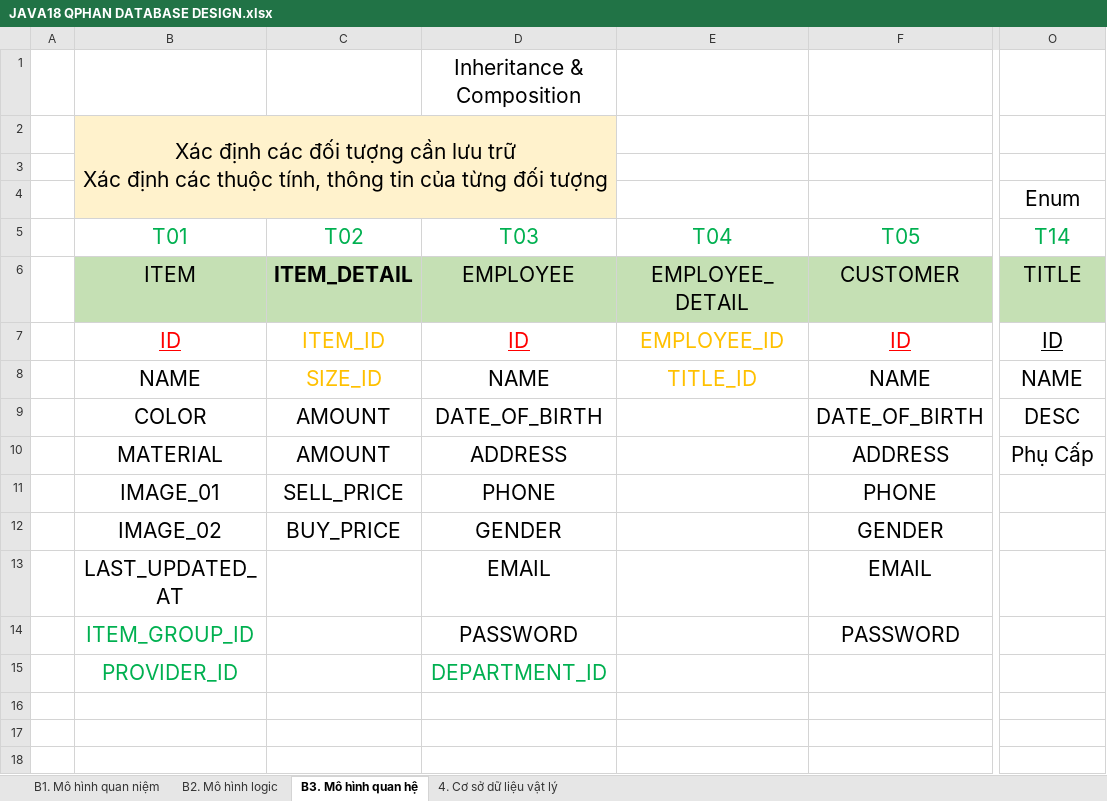
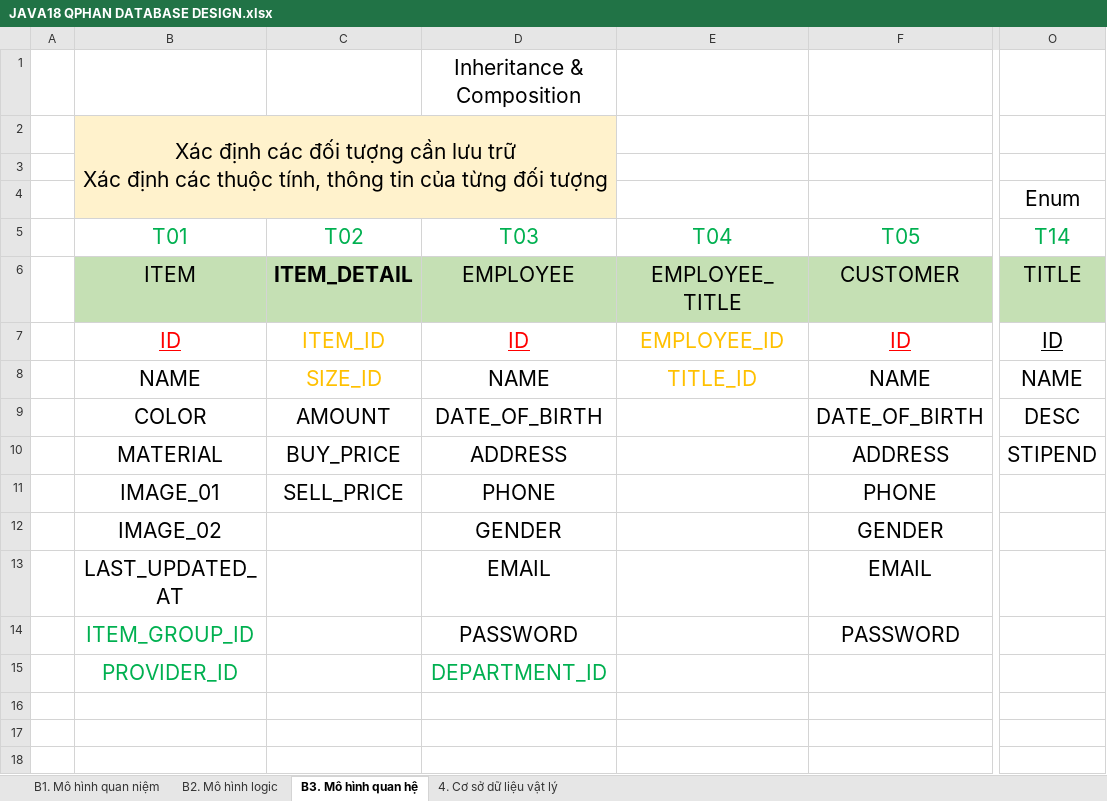
Before and after one commit to j4tdn/java18-repository, an Excel workbook: JAVA18 QPHAN DATABASE DESIGN.xlsx, sheet B3. Mô hình quan hệ, drawn as a sheet; only a part is shown, gaps mark what is left out; values as stored, in another font and other column widths than the file's, no borders; the diff names each change by its address in the sheet, - before the commit and + after, or states it on an @@ line.

Commit message:
lesson18-database sql ddl & dml p1 - 28.06.2023

```diff
--- a/JAVA18 QPHAN DATABASE DESIGN.xlsx (sheet B3. Mô hình quan hệ)
+++ b/JAVA18 QPHAN DATABASE DESIGN.xlsx (sheet B3. Mô hình quan hệ)
-E6: EMPLOYEE_DETAIL
+E6: EMPLOYEE_TITLE
-C10: AMOUNT
+C10: BUY_PRICE
-O10: Phụ Cấp
+O10: STIPEND
-C12: BUY_PRICE
+C12: (empty)
```
Also changed, not shown: 7 other files.
